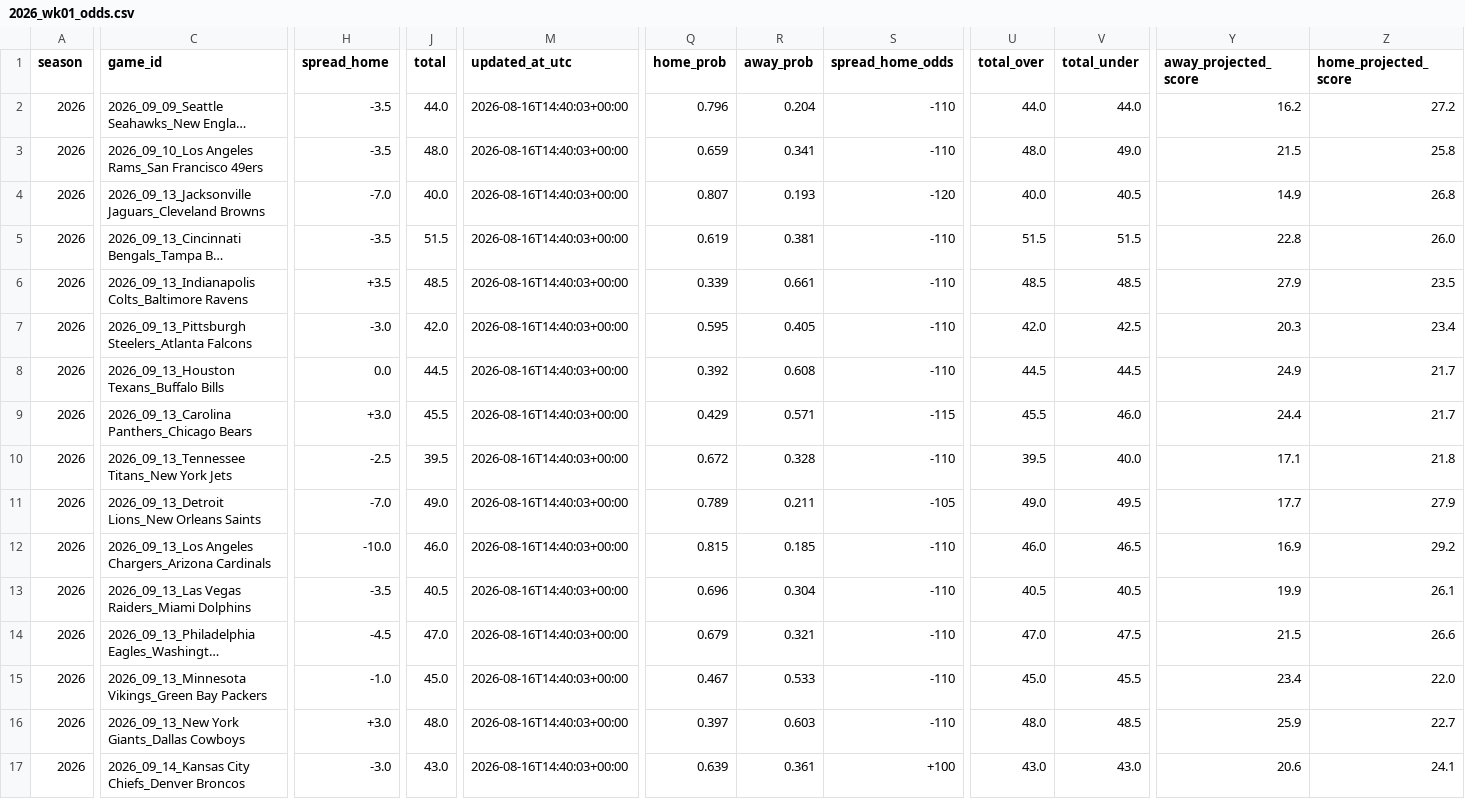
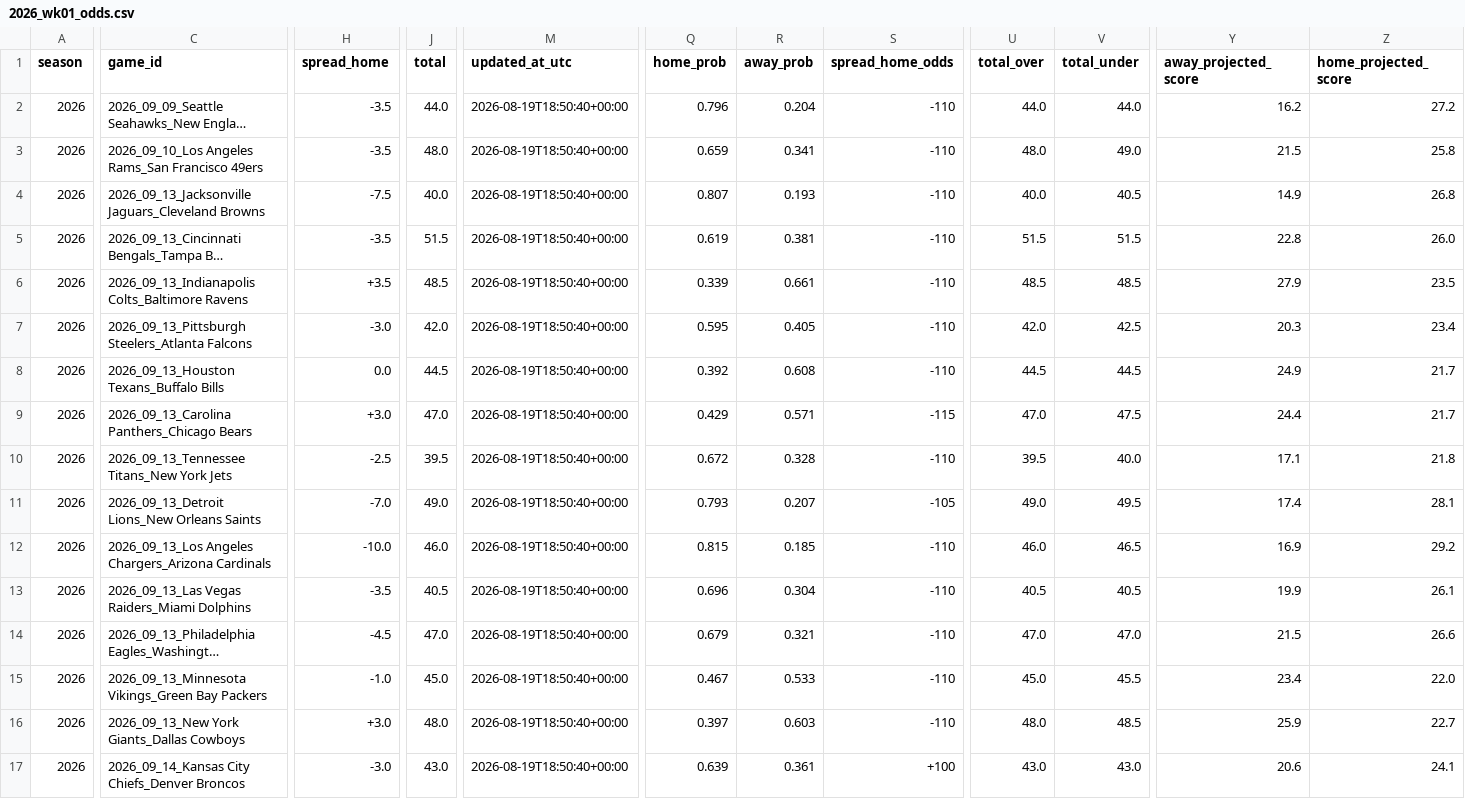
Before and after one commit to Clownworldenjoyer76/nikki_and_mat_bets, a CSV file: docs/data/weekly/2026_wk01_odds.csv, drawn as a sheet; only a part is shown, gaps mark what is left out; long unchanged cells end in …; the diff covers the shown part only; the diff names each change by its address in the sheet, - before the commit and + after, or states it on an @@ line.

```diff
--- a/docs/data/weekly/2026_wk01_odds.csv
+++ b/docs/data/weekly/2026_wk01_odds.csv
-M2:M17 (updated_at_utc): 2026-08-16T14:40:03+00:00
+M2:M17 (updated_at_utc): 2026-08-19T18:50:40+00:00
-H4 (spread_home): -7.0
+H4 (spread_home): -7.5
-S4 (spread_home_odds): -120
+S4 (spread_home_odds): -110
-J9 (total): 45.5
+J9 (total): 47.0
-U9 (total_over): 45.5
+U9 (total_over): 47.0
-V9 (total_under): 46.0
+V9 (total_under): 47.5
-Q11 (home_prob): 0.789
+Q11 (home_prob): 0.793
-R11 (away_prob): 0.211
+R11 (away_prob): 0.207
-Y11 (away_projected_score): 17.7
+Y11 (away_projected_score): 17.4
-Z11 (home_projected_score): 27.9
+Z11 (home_projected_score): 28.1
-V14 (total_under): 47.5
+V14 (total_under): 47.0
```
Also changed, not shown: 2 edited cells elsewhere in this file, docs/data/weekly/latest.csv.
